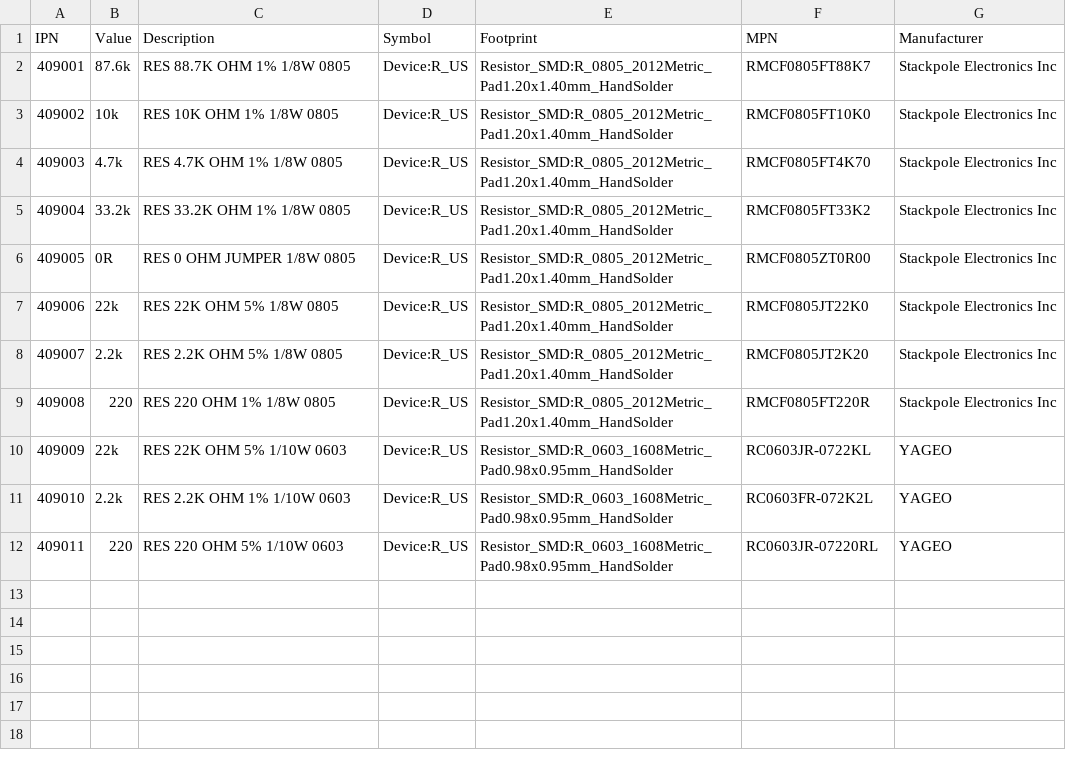
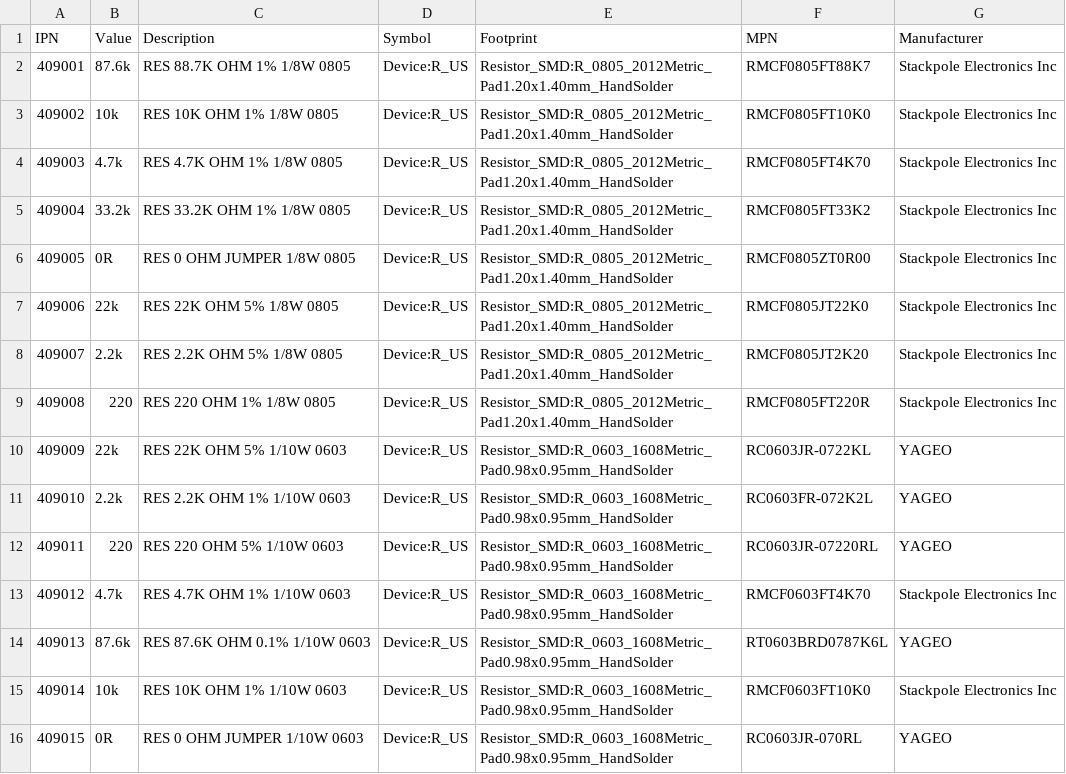
Before and after one commit to PradeepKTamma/Parts_DB, a CSV file: database/db-res.csv, drawn as a sheet.

```diff
--- a/database/db-res.csv
+++ b/database/db-res.csv
@@ -12 +12,5 @@ IPN,Value,Description,Symbol,Footprint,MPN,Manufacturer
 409011,220,RES 220 OHM 5% 1/10W 0603,Device:R_US,Resistor_SMD:R_0603_1608Metric_Pad0.98x0.95mm_HandSolder,RC0603JR-07220RL,YAGEO
+409012,4.7k,RES 4.7K OHM 1% 1/10W 0603,Device:R_US,Resistor_SMD:R_0603_1608Metric_Pad0.98x0.95mm_HandSolder,RMCF0603FT4K70,Stackpole Electronics Inc
+409013,87.6k,RES 87.6K OHM 0.1% 1/10W 0603,Device:R_US,Resistor_SMD:R_0603_1608Metric_Pad0.98x0.95mm_HandSolder,RT0603BRD0787K6L,YAGEO
+409014,10k,RES 10K OHM 1% 1/10W 0603,Device:R_US,Resistor_SMD:R_0603_1608Metric_Pad0.98x0.95mm_HandSolder,RMCF0603FT10K0,Stackpole Electronics Inc
+409015,0R,RES 0 OHM JUMPER 1/10W 0603,Device:R_US,Resistor_SMD:R_0603_1608Metric_Pad0.98x0.95mm_HandSolder,RC0603JR-070RL,YAGEO
```
Also changed, not shown: database/db-bjt.csv, database/db-cap.csv, 7 other files.
